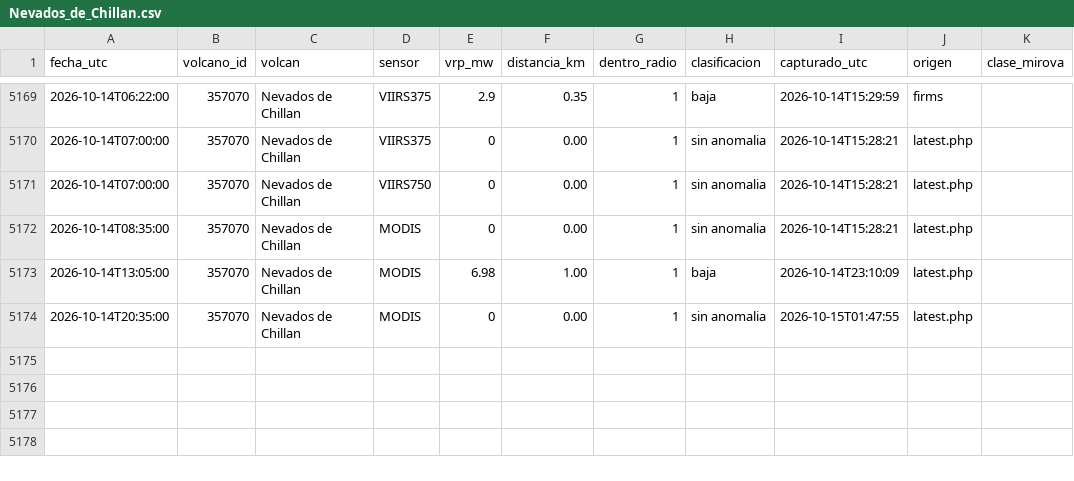
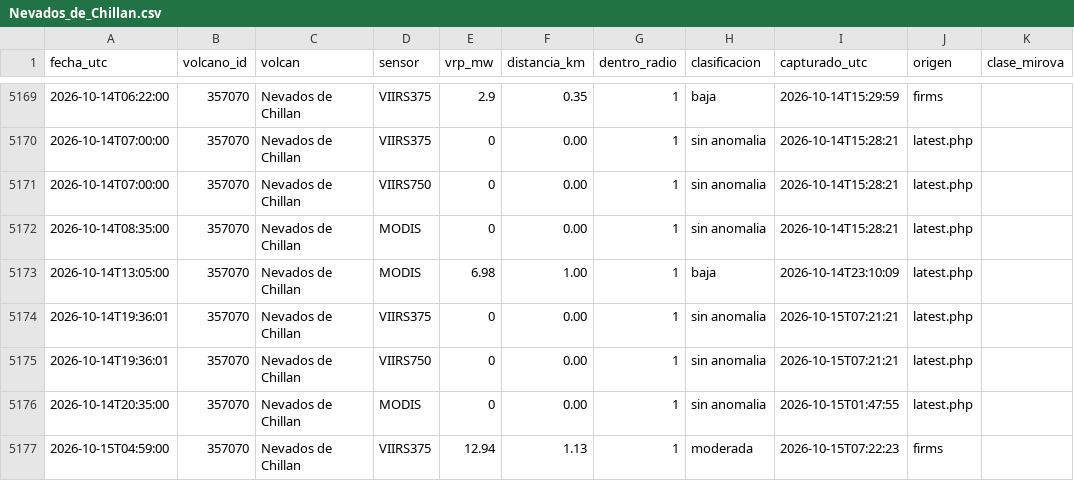
Before and after one commit to ProfeSergioM/ProfeSergioM.github.io, a CSV file: mirova/datos/Nevados_de_Chillan.csv, drawn as a sheet; only a part is shown, gaps mark what is left out.

```diff
--- a/mirova/datos/Nevados_de_Chillan.csv
+++ b/mirova/datos/Nevados_de_Chillan.csv
@@ -5173,2 +5173,5 @@ fecha_utc,volcano_id,volcan,sensor,vrp_mw,distancia_km,dentro_radio,clasificacio
 2026-10-14T13:05:00,357070,Nevados de Chillan,MODIS,6.98,1.00,1,baja,2026-10-14T23:10:09,latest.php,
+2026-10-14T19:36:01,357070,Nevados de Chillan,VIIRS375,0,0.00,1,sin anomalia,2026-10-15T07:21:21,latest.php,
+2026-10-14T19:36:01,357070,Nevados de Chillan,VIIRS750,0,0.00,1,sin anomalia,2026-10-15T07:21:21,latest.php,
 2026-10-14T20:35:00,357070,Nevados de Chillan,MODIS,0,0.00,1,sin anomalia,2026-10-15T01:47:55,latest.php,
+2026-10-15T04:59:00,357070,Nevados de Chillan,VIIRS375,12.94,1.13,1,moderada,2026-10-15T07:22:23,firms,
```
Also changed, not shown: mirova/datos/Lastarria.csv, mirova/datos/Planchon_Peteroa.csv, 21 other files.
